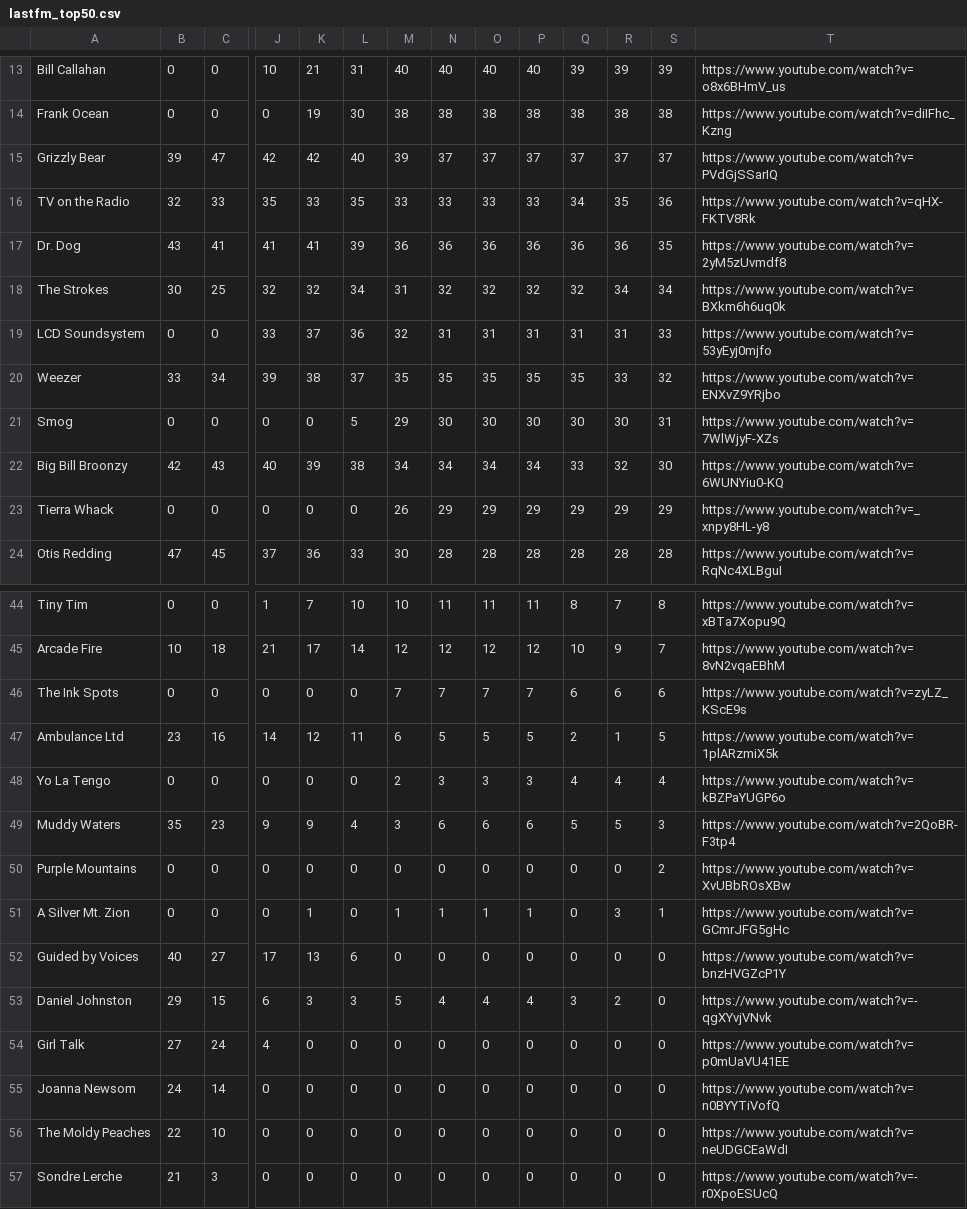
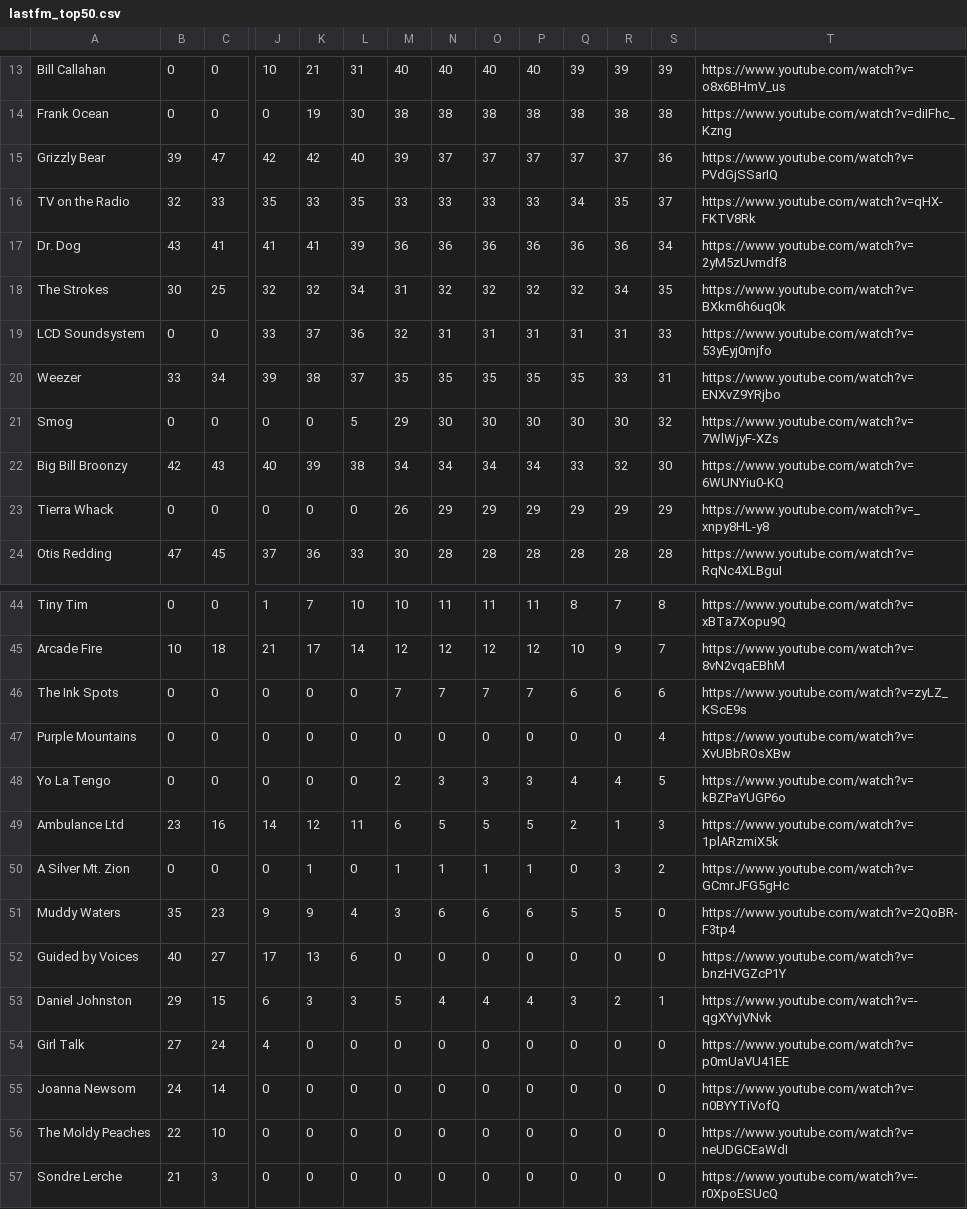
Before and after one commit to winkitude/winkitude.github.io, a CSV file: charts/lastfm_top50.csv, drawn as a sheet; only a part is shown, gaps mark what is left out; removed rows and columns are numbered as before the commit, all else as after; rows hold the shown columns only; the diff names each change by its address in the sheet, - before the commit and + after, or states it on an @@ line.

```diff
--- a/charts/lastfm_top50.csv
+++ b/charts/lastfm_top50.csv
-S15: 37
+S15: 36
-S16: 36
+S16: 37
-S17: 35
+S17: 34
-S18: 34
+S18: 35
-S20: 32
+S20: 31
-S21: 31
+S21: 32
+row 47: Purple Mountains | 0 | 0 | 0 | 0 | 0 | 0 | 0 | 0 | 0 | 0 | 0 | 4 | https://www.youtube.com/watch?v=XvUBbROsXBw
+row 48: Yo La Tengo | 0 | 0 | 0 | 0 | 0 | 2 | 3 | 3 | 3 | 4 | 4 | 5 | https://www.youtube.com/watch?v=kBZPaYUGP6o
-S49: 5
+S49: 3
-A50: Yo La Tengo
+A50: A Silver Mt. Zion
-K50: 0
+K50: 1
-M50: 2
+M50: 1
-N50: 3
+N50: 1
-O50: 3
+O50: 1
-P50: 3
+P50: 1
-Q50: 4
+Q50: 0
-R50: 4
+R50: 3
-S50: 4
+S50: 2
-T50: https://www.youtube.com/watch?v=kBZPaYUGP6o
+T50: https://www.youtube.com/watch?v=GCmrJFG5gHc
-S51: 3
+S51: 0
-row 50: Purple Mountains | 0 | 0 | 0 | 0 | 0 | 0 | 0 | 0 | 0 | 0 | 0 | 2 | https://www.youtube.com/watch?v=XvUBbROsXBw
-row 51: A Silver Mt. Zion | 0 | 0 | 0 | 1 | 0 | 1 | 1 | 1 | 1 | 0 | 3 | 1 | https://www.youtube.com/watch?v=GCmrJFG5gHc
-S53: 0
+S53: 1
```
Also changed, not shown: charts/Top_lastfm.csv.
